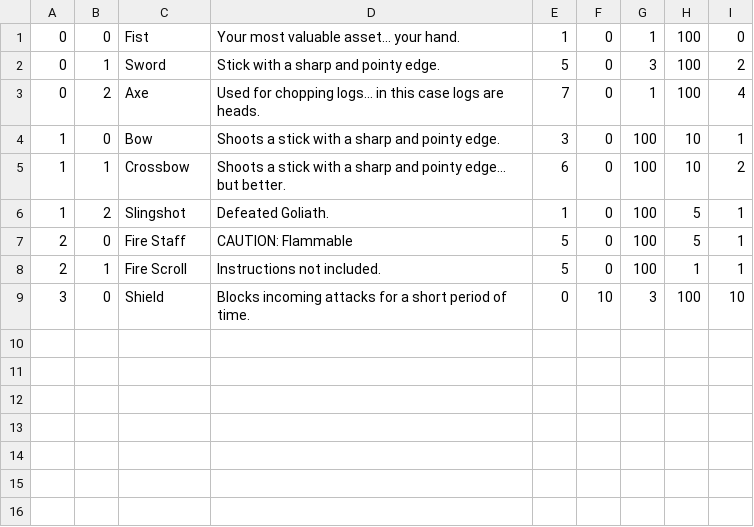
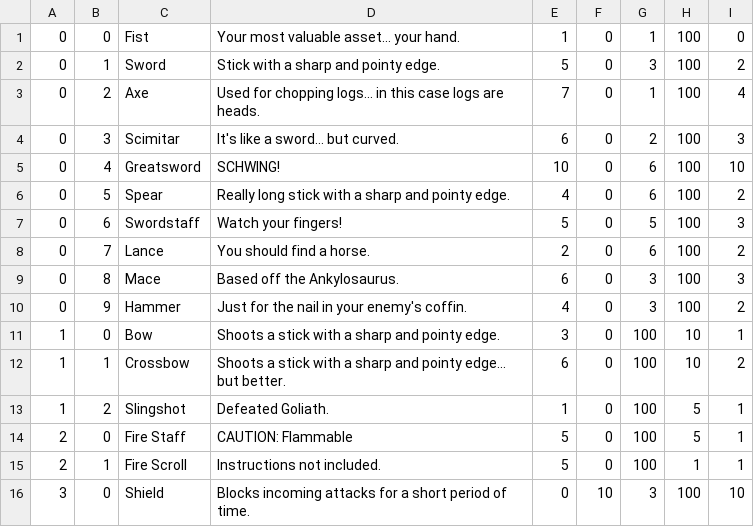
Before and after one commit to scottsa8/Maze-Game, a CSV file: assets/items/attributes.csv, drawn as a sheet; the diff names each change by its address in the sheet, - before the commit and + after, or states it on an @@ line.

Commit message:
updated attributes file. 10 melee weapons now in

```diff
--- a/assets/items/attributes.csv
+++ b/assets/items/attributes.csv
+row 4: 0 | 3 | Scimitar | It's like a sword... but curved. | 6 | 0 | 2 | 100 | 3
+row 5: 0 | 4 | Greatsword | SCHWING! | 10 | 0 | 6 | 100 | 10
+row 6: 0 | 5 | Spear | Really long stick with a sharp and pointy edge. | 4 | 0 | 6 | 100 | 2
+row 7: 0 | 6 | Swordstaff | Watch your fingers! | 5 | 0 | 5 | 100 | 3
+row 8: 0 | 7 | Lance | You should find a horse. | 2 | 0 | 6 | 100 | 2
+row 9: 0 | 8 | Mace | Based off the Ankylosaurus. | 6 | 0 | 3 | 100 | 3
+row 10: 0 | 9 | Hammer | Just for the nail in your enemy's coffin. | 4 | 0 | 3 | 100 | 2
```
Also changed, not shown: 2 other files.
